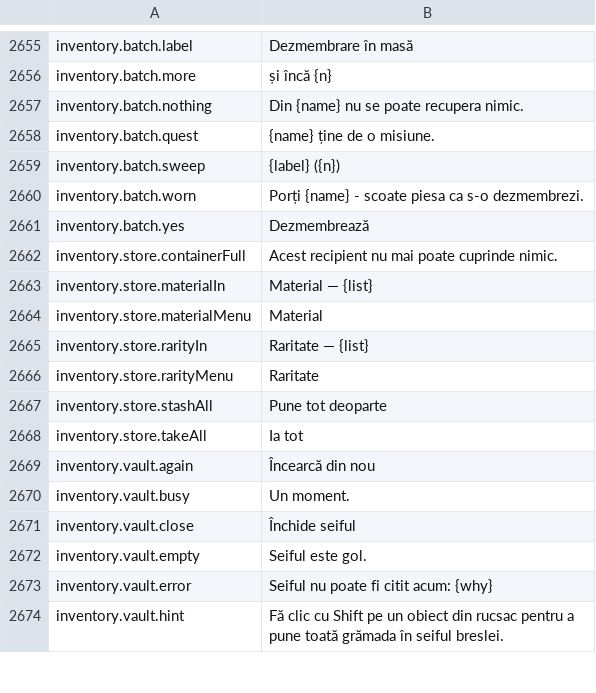
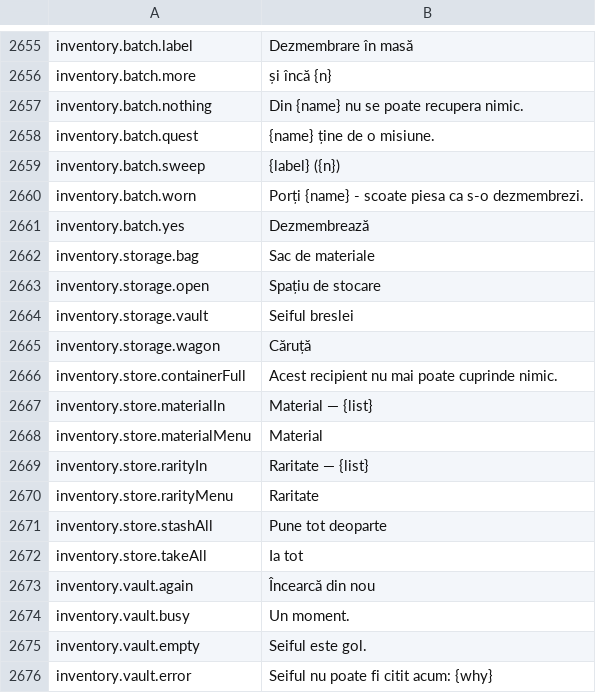
Before and after one commit to Lattymoy/daggerfall-js-source, a CSV file: locales/ro/Port_Strings.csv, drawn as a sheet; only a part is shown, gaps mark what is left out; the shorter side is filled out with more unchanged rows.

```diff
--- a/locales/ro/Port_Strings.csv
+++ b/locales/ro/Port_Strings.csv
@@ -2661,2 +2661,6 @@ inventory.batch.worn,"Porți {name} - scoate piesa ca s-o dezmembrezi."
 inventory.batch.yes,"Dezmembrează"
+inventory.storage.bag,"Sac de materiale"
+inventory.storage.open,"Spațiu de stocare"
+inventory.storage.vault,"Seiful breslei"
+inventory.storage.wagon,"Căruță"
 inventory.store.containerFull,"Acest recipient nu mai poate cuprinde nimic."
@@ -2670,3 +2674,2 @@ inventory.vault.again,"Încearcă din nou"
 inventory.vault.busy,"Un moment."
-inventory.vault.close,"Închide seiful"
 inventory.vault.empty,"Seiful este gol."
```
Also changed, not shown: locales/bg/Port_Strings.csv, locales/el/Port_Strings.csv, 55 other files.
